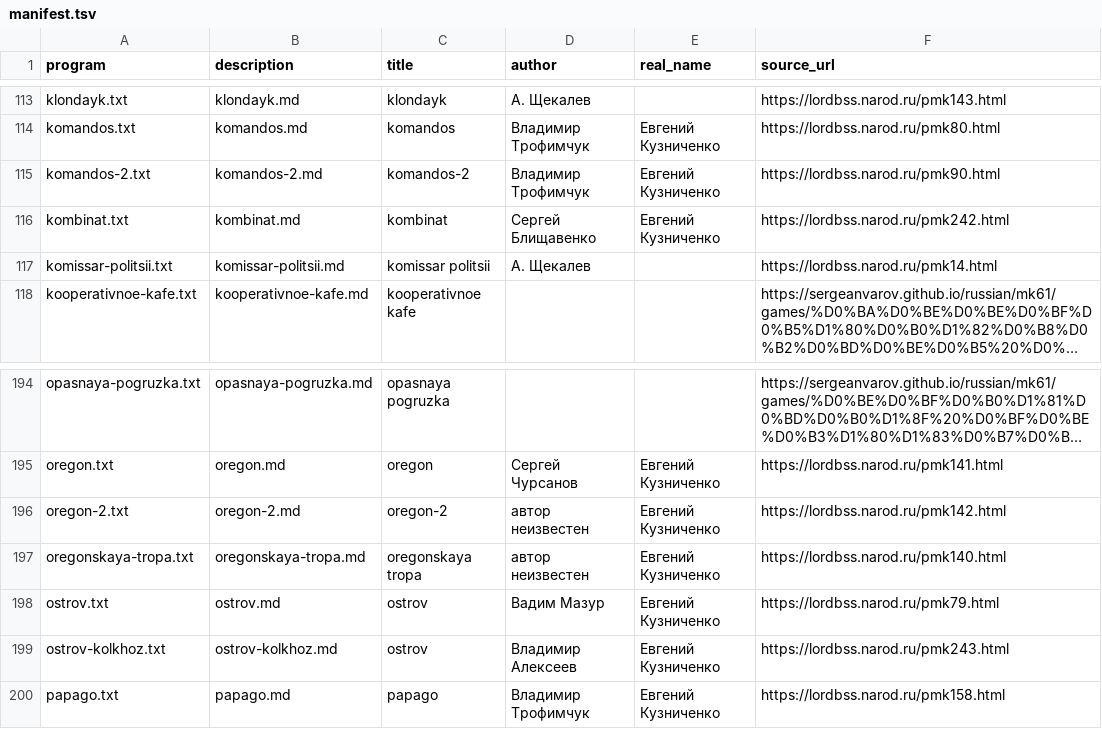
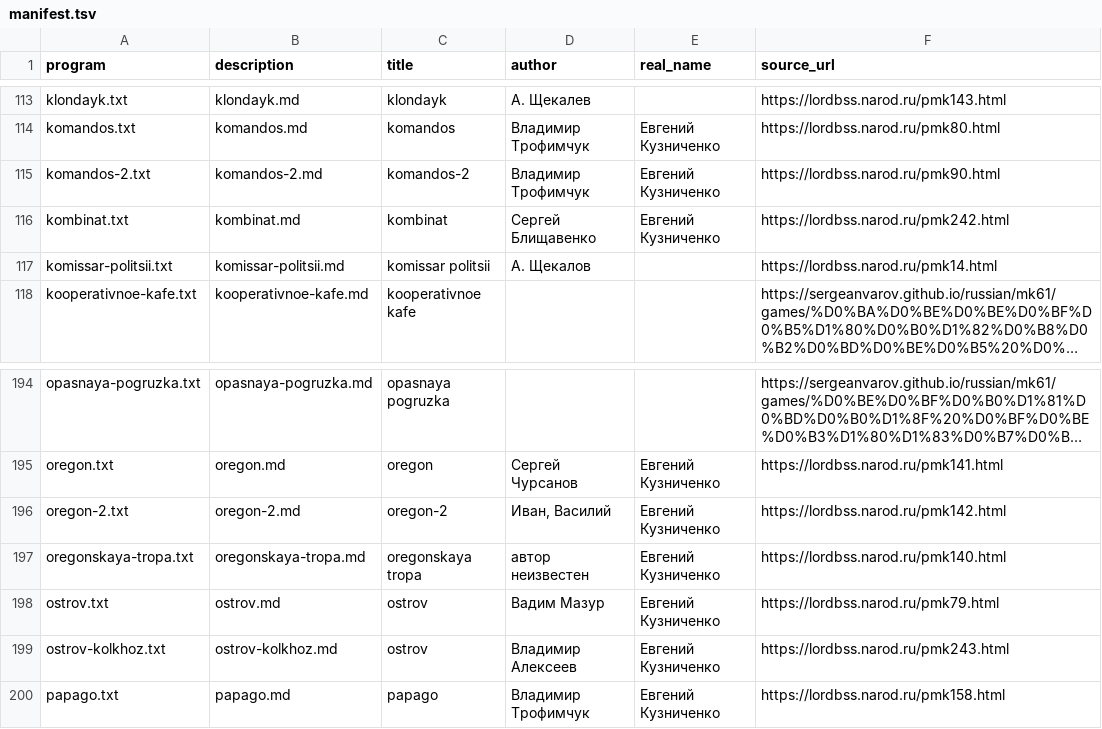
Before and after one commit to bolknote/MKPro, a TSV file: games/manifest.tsv, drawn as a sheet; only a part is shown, gaps mark what is left out; long unchanged cells end in …; the diff names each change by its address in the sheet, - before the commit and + after, or states it on an @@ line.

```diff
--- a/games/manifest.tsv
+++ b/games/manifest.tsv
-D117 (author): А. Щекалев
+D117 (author): А. Щекалов
-D196 (author): автор неизвестен
+D196 (author): Иван, Василий
```
Also changed, not shown: 13 other files.
